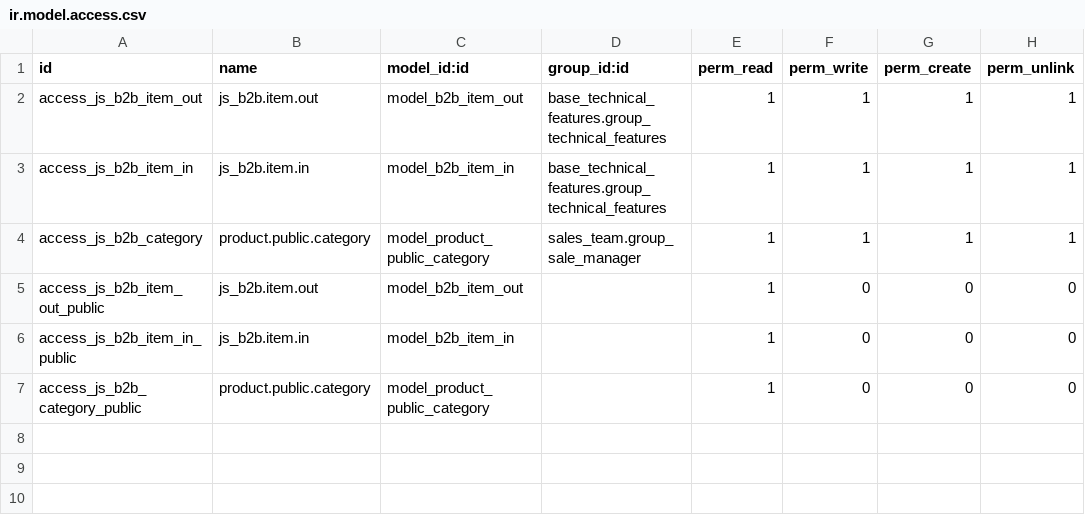
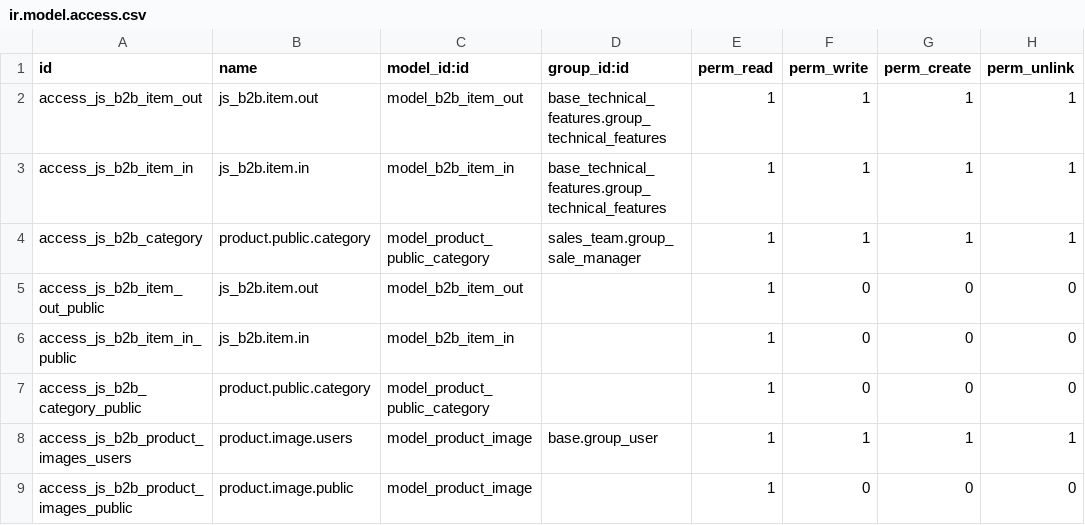
Before and after one commit to Comunitea/CMNT_00098_2017_JIM_addons, a CSV file: js_b2b/security/ir.model.access.csv, drawn as a sheet; the diff names each change by its address in the sheet, - before the commit and + after, or states it on an @@ line.

```diff
--- a/js_b2b/security/ir.model.access.csv
+++ b/js_b2b/security/ir.model.access.csv
+row 8: access_js_b2b_product_images_users | product.image.users | model_product_image | base.group_user | 1 | 1 | 1 | 1
+row 9: access_js_b2b_product_images_public | product.image.public | model_product_image |  | 1 | 0 | 0 | 0
```
Also changed, not shown: 19 other files.
